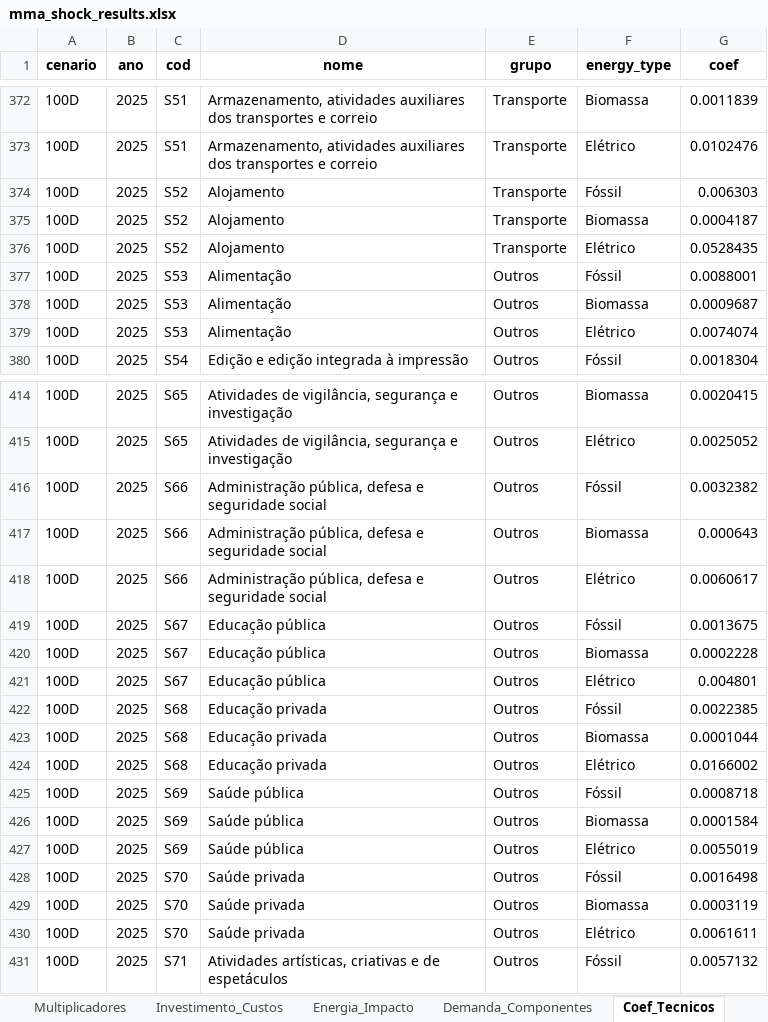
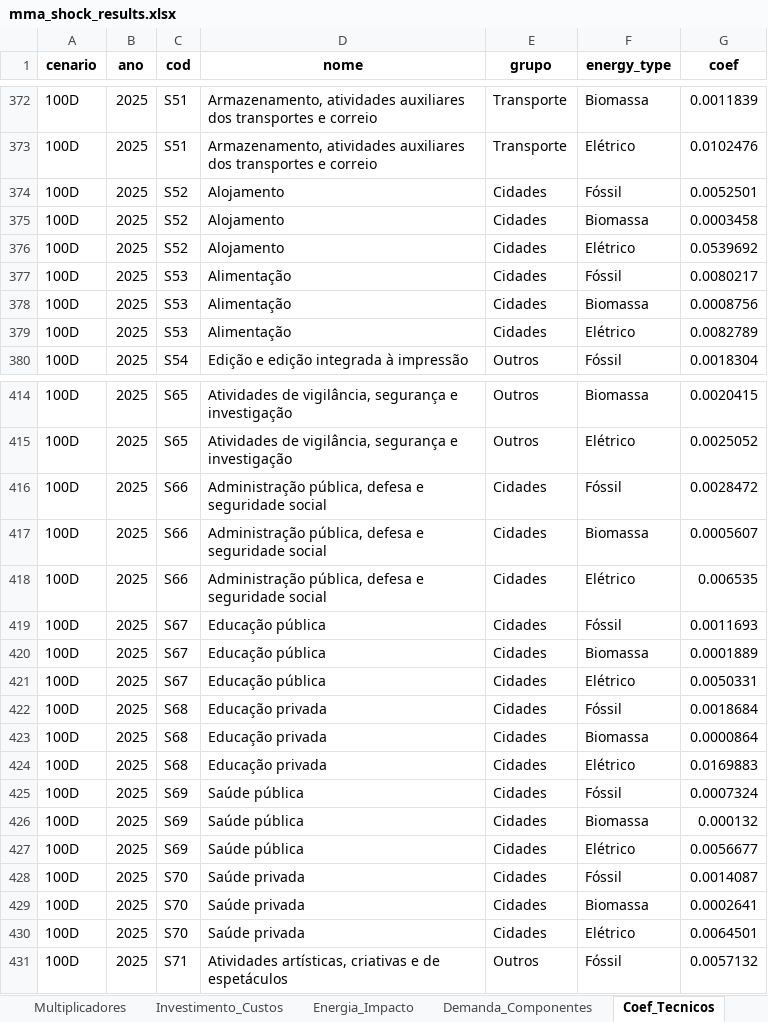
Before and after one commit to cludovique/brazil-climate-macro-model, an Excel workbook: outputs/tables/mma_shock_results.xlsx, sheet Coef_Tecnicos, drawn as a sheet; only a part is shown, gaps mark what is left out; values as stored, in another font and other column widths than the file's, no borders; the diff covers the shown part only; the diff names each change by its address in the sheet, - before the commit and + after, or states it on an @@ line.

```diff
--- a/outputs/tables/mma_shock_results.xlsx (sheet Coef_Tecnicos)
+++ b/outputs/tables/mma_shock_results.xlsx (sheet Coef_Tecnicos)
-E374:E376 (grupo): Transporte
+E374:E376 (grupo): Cidades
-G374 (coef): 0.006303
+G374 (coef): 0.0052501
-G375 (coef): 0.0004187
+G375 (coef): 0.0003458
-G376 (coef): 0.0528435
+G376 (coef): 0.0539692
-E377:E379 (grupo): Outros
+E377:E379 (grupo): Cidades
-G377 (coef): 0.0088001
+G377 (coef): 0.0080217
-G378 (coef): 0.0009687
+G378 (coef): 0.0008756
-G379 (coef): 0.0074074
+G379 (coef): 0.0082789
-E416:E430 (grupo): Outros
+E416:E430 (grupo): Cidades
-G416 (coef): 0.0032382
+G416 (coef): 0.0028472
-G417 (coef): 0.000643
+G417 (coef): 0.0005607
-G418 (coef): 0.0060617
+G418 (coef): 0.006535
-G419 (coef): 0.0013675
+G419 (coef): 0.0011693
-G420 (coef): 0.0002228
+G420 (coef): 0.0001889
-G421 (coef): 0.004801
+G421 (coef): 0.0050331
-G422 (coef): 0.0022385
+G422 (coef): 0.0018684
-G423 (coef): 0.0001044
+G423 (coef): 0.0000864
-G424 (coef): 0.0166002
+G424 (coef): 0.0169883
-G425 (coef): 0.0008718
+G425 (coef): 0.0007324
-G426 (coef): 0.0001584
+G426 (coef): 0.000132
-G427 (coef): 0.0055019
+G427 (coef): 0.0056677
-G428 (coef): 0.0016498
+G428 (coef): 0.0014087
-G429 (coef): 0.0003119
+G429 (coef): 0.0002641
-G430 (coef): 0.0061611
+G430 (coef): 0.0064501
```
Also changed, not shown: 312 edited cells elsewhere in this sheet, sheet Resultados_Completos, sheet Top15_por_Setor, sheet Multiplicadores, sheet Linkage_Comp, sheet Resumo, sheet Energia_Impacto, 4 more sheets, 4 other files.
